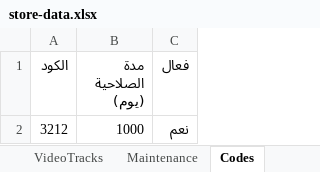
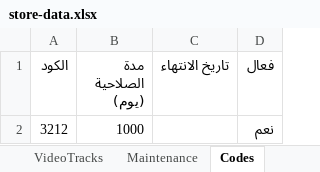
Before and after one commit to mashily/mashily-store, an Excel workbook: store-data.xlsx, sheet Codes, drawn as a sheet; values as stored, in another font and other column widths than the file's, no borders; the diff names each change by its address in the sheet, - before the commit and + after, or states it on an @@ line.

```diff
--- a/store-data.xlsx (sheet Codes)
+++ b/store-data.xlsx (sheet Codes)
+column C (تاريخ الانتهاء), empty
```
Also changed, not shown: sheet Popups, sheet Settings, 9 other files.
